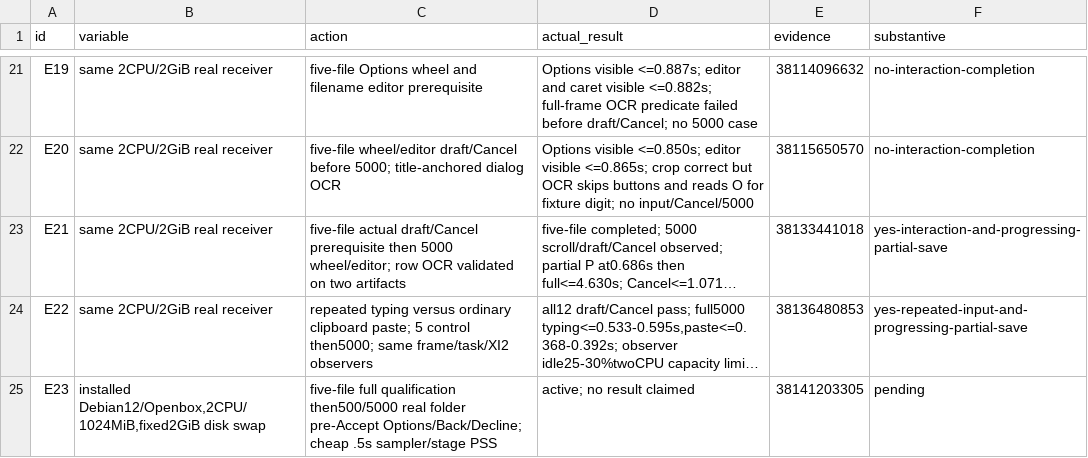
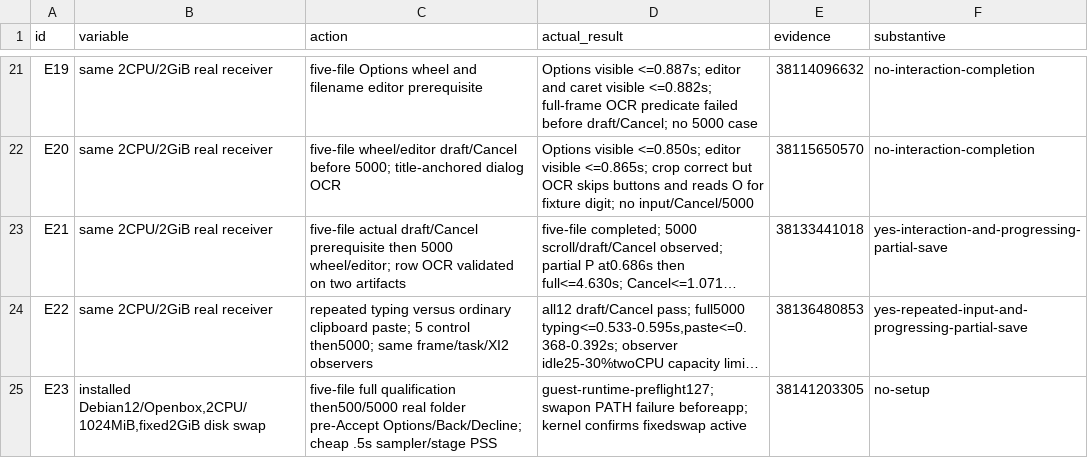
Before and after one commit to ShlomoCode/localsend, a TSV file: evidence/experiments.tsv, drawn as a sheet; only a part is shown, gaps mark what is left out; long unchanged cells end in …; the diff names each change by its address in the sheet, - before the commit and + after, or states it on an @@ line.

Commit message:
chore: resolve debian swap preflight command

```diff
--- a/evidence/experiments.tsv
+++ b/evidence/experiments.tsv
-D25 (actual_result): active; no result claimed
+D25 (actual_result): guest-runtime-preflight127; swapon PATH failure beforeapp; kernel confirms fixedswap active
-F25 (substantive): pending
+F25 (substantive): no-setup
```
Also changed, not shown: 3 other files.
